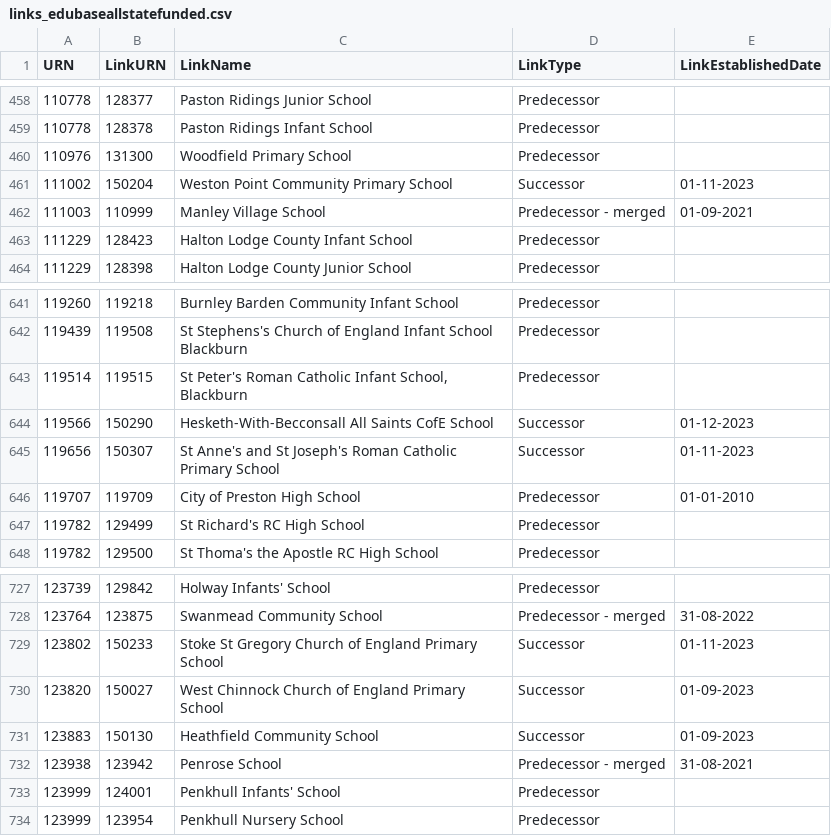
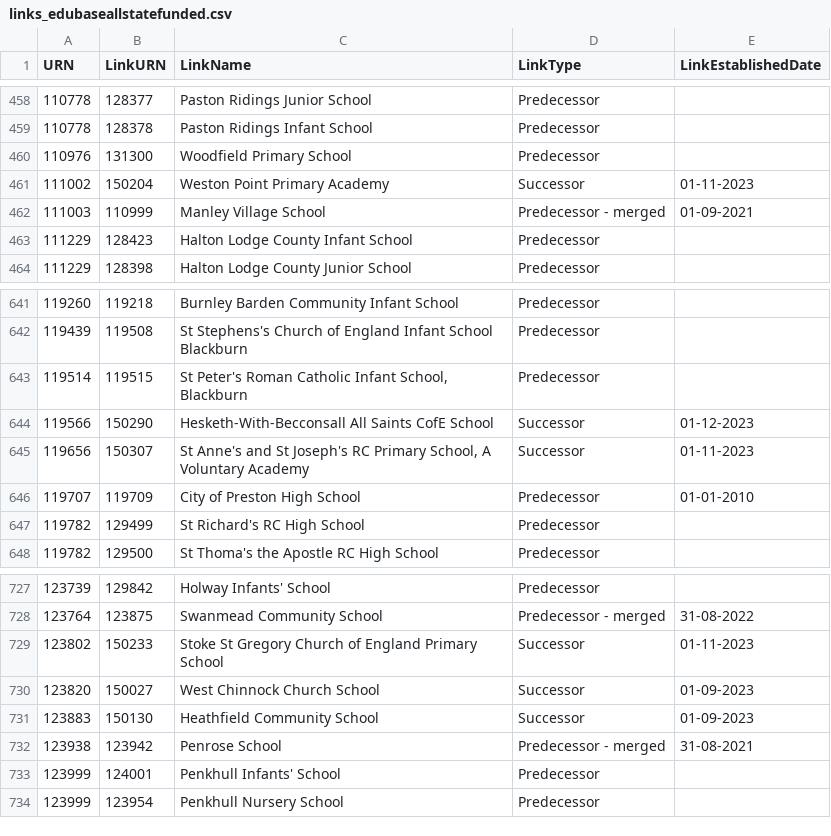
Before and after one commit to aircury/public-uk-education-data, a CSV file: edubase/state-funded/links_edubaseallstatefunded.csv, drawn as a sheet; only a part is shown, gaps mark what is left out.

Commit message:
[Cron] Updated Edubase

```diff
--- a/edubase/state-funded/links_edubaseallstatefunded.csv
+++ b/edubase/state-funded/links_edubaseallstatefunded.csv
@@ -460,3 +460,3 @@
 110976,131300,"Woodfield Primary School","Predecessor",""
-111002,150204,"Weston Point Community Primary School","Successor","01-11-2023"
+111002,150204,"Weston Point Primary Academy","Successor","01-11-2023"
 111003,110999,"Manley Village School","Predecessor - merged","01-09-2021"
@@ -644,3 +644,3 @@
 119566,150290,"Hesketh-With-Becconsall All Saints CofE School","Successor","01-12-2023"
-119656,150307,"St Anne's and St Joseph's Roman Catholic Primary School","Successor","01-11-2023"
+119656,150307,"St Anne's and St Joseph's RC Primary School, A Voluntary Academy","Successor","01-11-2023"
 119707,119709,"City of Preston High School","Predecessor","01-01-2010"
@@ -729,3 +729,3 @@
 123802,150233,"Stoke St Gregory Church of England Primary School","Successor","01-11-2023"
-123820,150027,"West Chinnock Church of England Primary School","Successor","01-09-2023"
+123820,150027,"West Chinnock Church School","Successor","01-09-2023"
 123883,150130,"Heathfield Community School","Successor","01-09-2023"
```
Also changed, not shown: 4 other files.
